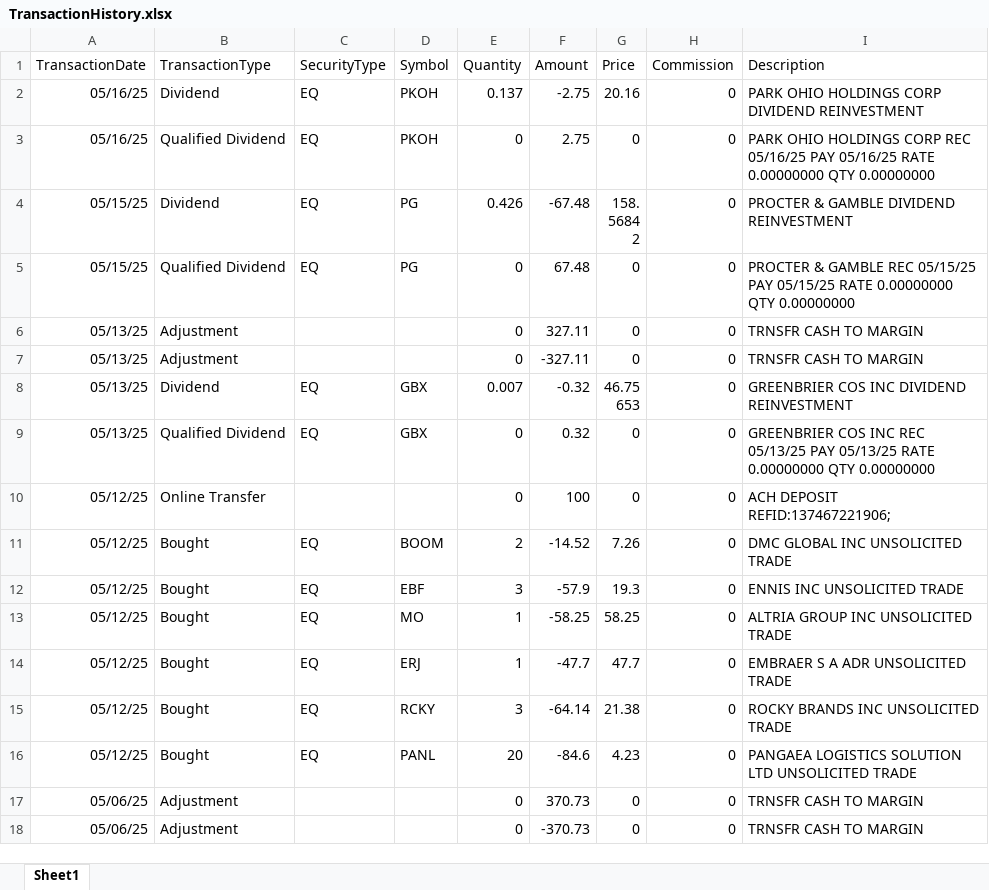
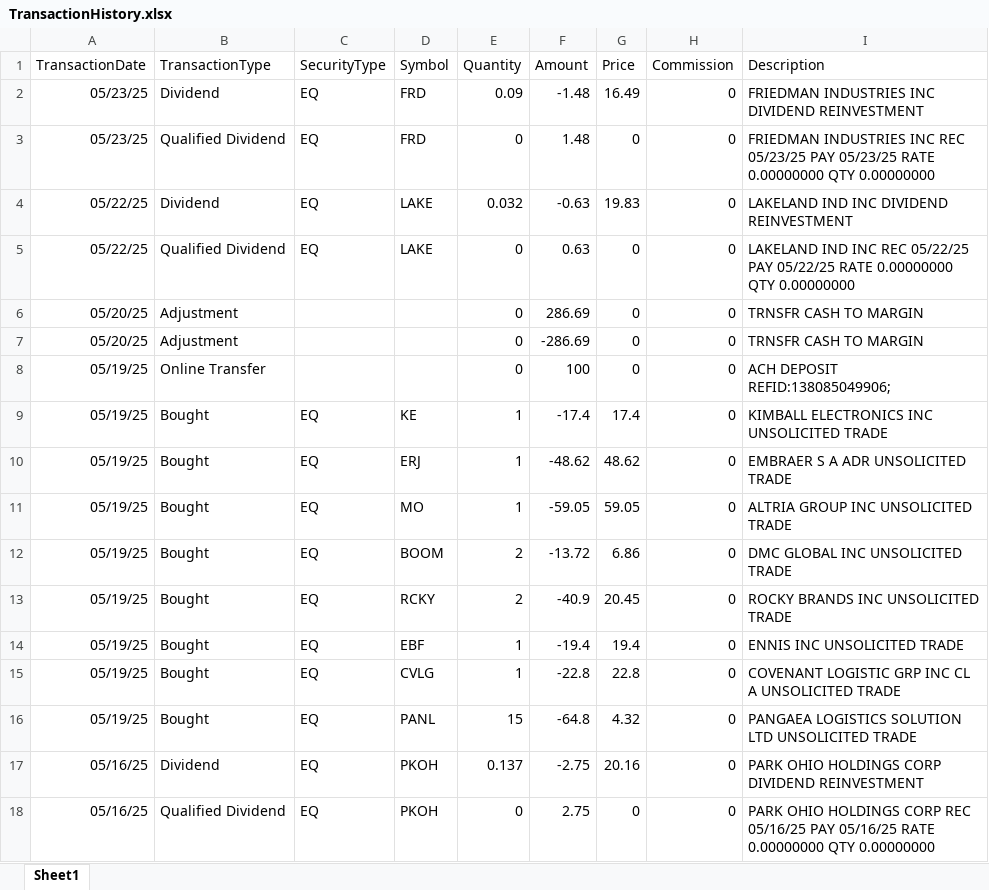
Before and after one commit to rickshilling/shadowPortfolio, an Excel workbook: TransactionHistory.xlsx, sheet Sheet1, drawn as a sheet; only a part is shown; the shorter side is filled out with more unchanged rows; values as stored, in another font and other column widths than the file's, no borders; charts and pictures not drawn; the diff names each change by its address in the sheet, - before the commit and + after, or states it on an @@ line.

```diff
--- a/TransactionHistory.xlsx (sheet Sheet1)
+++ b/TransactionHistory.xlsx (sheet Sheet1)
+row 2: 05/23/25 | Dividend | EQ | FRD | 0.09 | -1.48 | 16.49 | 0 | FRIEDMAN INDUSTRIES INC DIVIDEND REINVESTMENT
+row 3: 05/23/25 | Qualified Dividend | EQ | FRD | 0 | 1.48 | 0 | 0 | FRIEDMAN INDUSTRIES INC REC 05/23/25 PAY 05/23/25 RATE 0.00000000 QTY 0.00000000
+row 4: 05/22/25 | Dividend | EQ | LAKE | 0.032 | -0.63 | 19.83 | 0 | LAKELAND IND INC DIVIDEND REINVESTMENT
+row 5: 05/22/25 | Qualified Dividend | EQ | LAKE | 0 | 0.63 | 0 | 0 | LAKELAND IND INC REC 05/22/25 PAY 05/22/25 RATE 0.00000000 QTY 0.00000000
+row 6: 05/20/25 | Adjustment |  |  | 0 | 286.69 | 0 | 0 | TRNSFR CASH TO MARGIN
+row 7: 05/20/25 | Adjustment |  |  | 0 | -286.69 | 0 | 0 | TRNSFR CASH TO MARGIN
+row 8: 05/19/25 | Online Transfer |  |  | 0 | 100 | 0 | 0 | ACH DEPOSIT REFID:138085049906;
+row 9: 05/19/25 | Bought | EQ | KE | 1 | -17.4 | 17.4 | 0 | KIMBALL ELECTRONICS INC UNSOLICITED TRADE
+row 10: 05/19/25 | Bought | EQ | ERJ | 1 | -48.62 | 48.62 | 0 | EMBRAER S A ADR UNSOLICITED TRADE
+row 11: 05/19/25 | Bought | EQ | MO | 1 | -59.05 | 59.05 | 0 | ALTRIA GROUP INC UNSOLICITED TRADE
+row 12: 05/19/25 | Bought | EQ | BOOM | 2 | -13.72 | 6.86 | 0 | DMC GLOBAL INC UNSOLICITED TRADE
+row 13: 05/19/25 | Bought | EQ | RCKY | 2 | -40.9 | 20.45 | 0 | ROCKY BRANDS INC UNSOLICITED TRADE
+row 14: 05/19/25 | Bought | EQ | EBF | 1 | -19.4 | 19.4 | 0 | ENNIS INC UNSOLICITED TRADE
+row 15: 05/19/25 | Bought | EQ | CVLG | 1 | -22.8 | 22.8 | 0 | COVENANT LOGISTIC GRP INC CL A UNSOLICITED TRADE
+row 16: 05/19/25 | Bought | EQ | PANL | 15 | -64.8 | 4.32 | 0 | PANGAEA LOGISTICS SOLUTION LTD UNSOLICITED TRADE
```
Also changed, not shown: AAII.xlsx.
